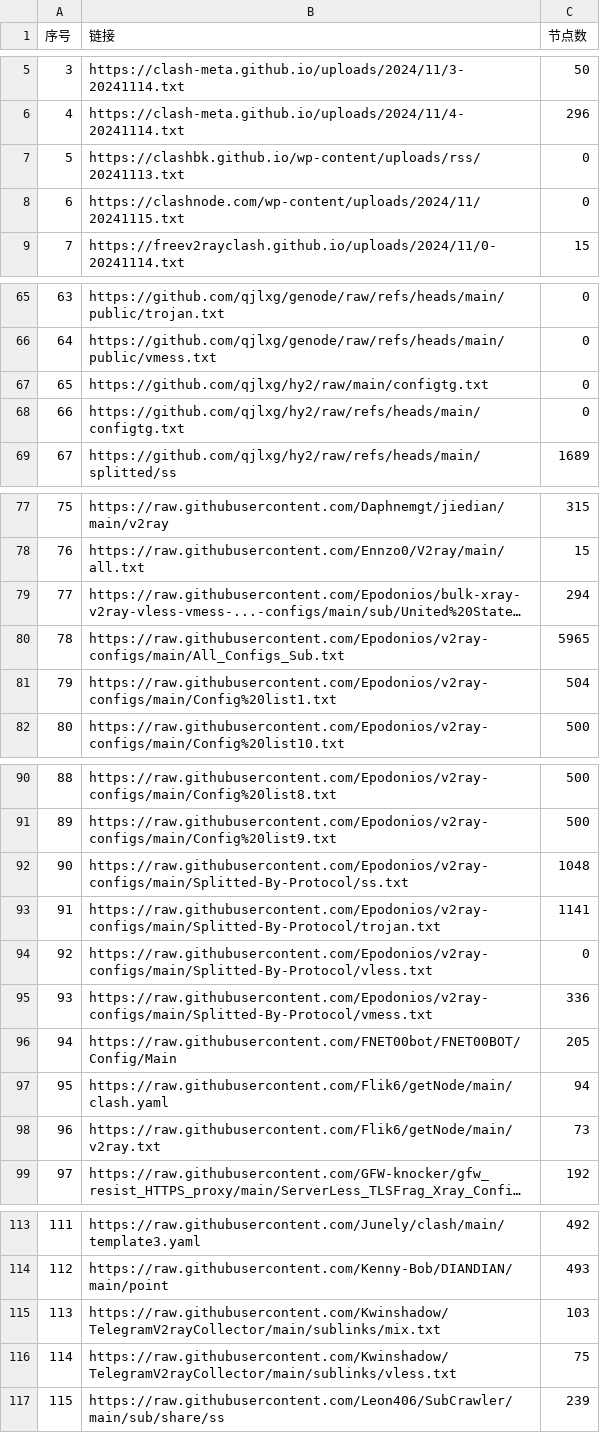
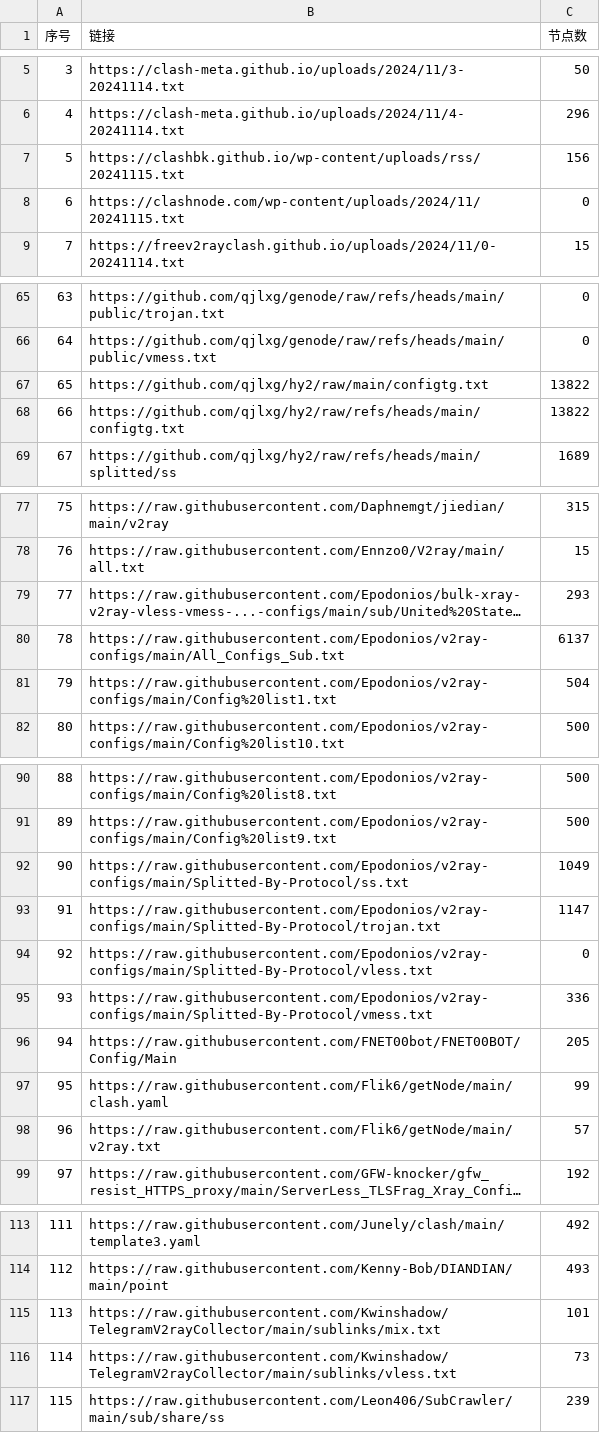
Before and after one commit to qjlxg/ss3, a CSV file: list_result.csv, drawn as a sheet; only a part is shown, gaps mark what is left out; long unchanged cells end in …; the diff covers the shown part only; the diff names each change by its address in the sheet, - before the commit and + after, or states it on an @@ line.

```diff
--- a/list_result.csv
+++ b/list_result.csv
-B7 (链接): https://clashbk.github.io/wp-content/uploads/rss/20241113.txt
+B7 (链接): https://clashbk.github.io/wp-content/uploads/rss/20241115.txt
-C7 (节点数): 0
+C7 (节点数): 156
-C67:C68 (节点数): 0
+C67:C68 (节点数): 13822
-C79 (节点数): 294
+C79 (节点数): 293
-C80 (节点数): 5965
+C80 (节点数): 6137
-C92 (节点数): 1048
+C92 (节点数): 1049
-C93 (节点数): 1141
+C93 (节点数): 1147
-C97 (节点数): 94
+C97 (节点数): 99
-C98 (节点数): 73
+C98 (节点数): 57
-C115 (节点数): 103
+C115 (节点数): 101
-C116 (节点数): 75
+C116 (节点数): 73
```
Also changed, not shown: 1 edited cell elsewhere in this file, 20 other files.
